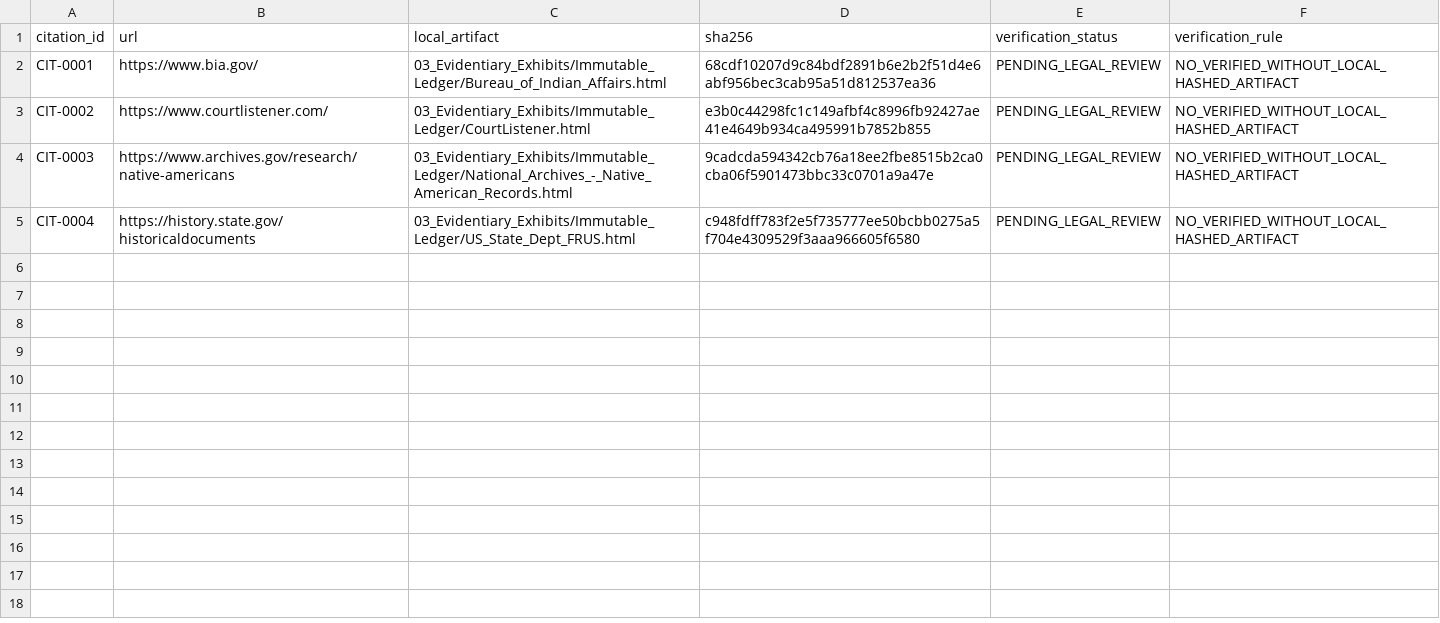
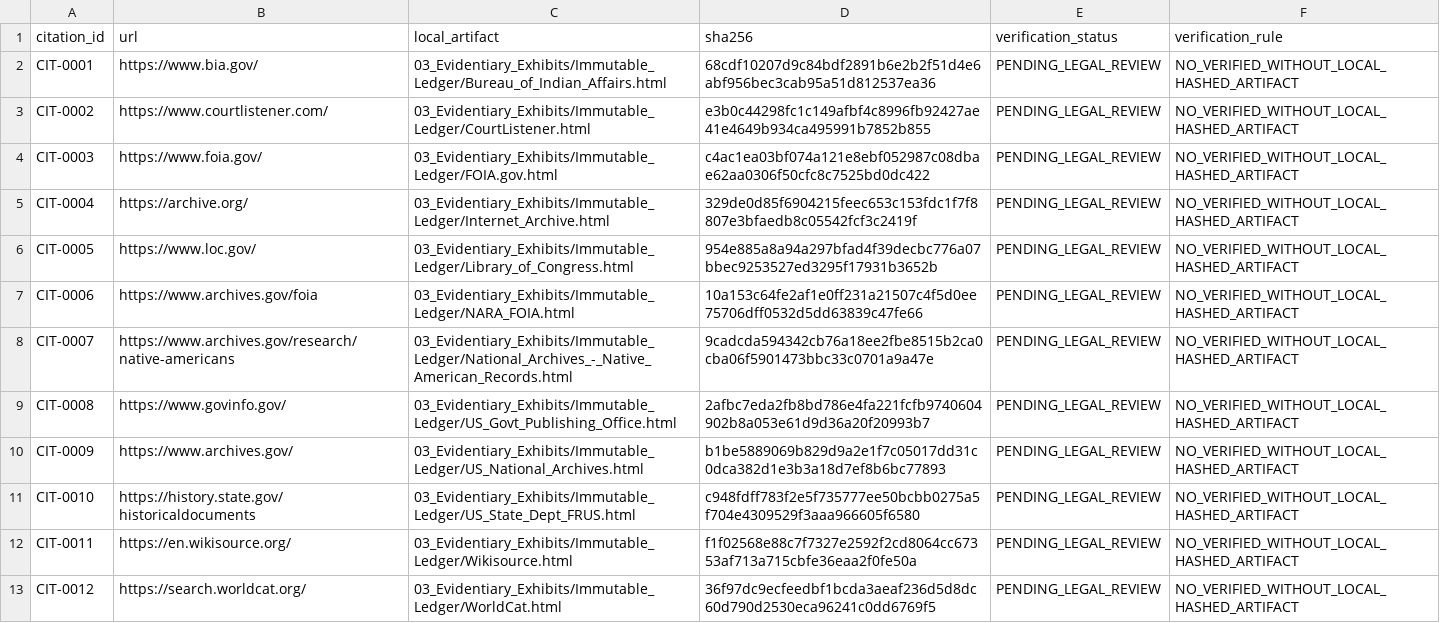
Before and after one commit to GlobalRestitutionAlliance/turtle-island-us-ct-mashantucket-pequot-indian-tribe-master-litigation, a CSV file: 03_Evidentiary_Exhibits/CITATION_INDEX.csv, drawn as a sheet.

Commit message:
Batch 2b: harvest expanded sources, citations, manifests

```diff
--- a/03_Evidentiary_Exhibits/CITATION_INDEX.csv
+++ b/03_Evidentiary_Exhibits/CITATION_INDEX.csv
@@ -3,3 +3,11 @@ CIT-0001,https://www.bia.gov/,03_Evidentiary_Exhibits/Immutable_Ledger/Bureau_of
 CIT-0002,https://www.courtlistener.com/,03_Evidentiary_Exhibits/Immutable_Ledger/CourtListener.html,e3b0c44298fc1c149afbf4c8996fb92427ae41e4649b934ca495991b7852b855,PENDING_LEGAL_REVIEW,NO_VERIFIED_WITHOUT_LOCAL_HASHED_ARTIFACT
-CIT-0003,https://www.archives.gov/research/native-americans,03_Evidentiary_Exhibits/Immutable_Ledger/National_Archives_-_Native_American_Records.html,9cadcda594342cb76a18ee2fbe8515b2ca0cba06f5901473bbc33c0701a9a47e,PENDING_LEGAL_REVIEW,NO_VERIFIED_WITHOUT_LOCAL_HASHED_ARTIFACT
-CIT-0004,https://history.state.gov/historicaldocuments,03_Evidentiary_Exhibits/Immutable_Ledger/US_State_Dept_FRUS.html,c948fdff783f2e5f735777ee50bcbb0275a5f704e4309529f3aaa966605f6580,PENDING_LEGAL_REVIEW,NO_VERIFIED_WITHOUT_LOCAL_HASHED_ARTIFACT
+CIT-0003,https://www.foia.gov/,03_Evidentiary_Exhibits/Immutable_Ledger/FOIA.gov.html,c4ac1ea03bf074a121e8ebf052987c08dbae62aa0306f50cfc8c7525bd0dc422,PENDING_LEGAL_REVIEW,NO_VERIFIED_WITHOUT_LOCAL_HASHED_ARTIFACT
+CIT-0004,https://archive.org/,03_Evidentiary_Exhibits/Immutable_Ledger/Internet_Archive.html,329de0d85f6904215feec653c153fdc1f7f8807e3bfaedb8c05542fcf3c2419f,PENDING_LEGAL_REVIEW,NO_VERIFIED_WITHOUT_LOCAL_HASHED_ARTIFACT
+CIT-0005,https://www.loc.gov/,03_Evidentiary_Exhibits/Immutable_Ledger/Library_of_Congress.html,954e885a8a94a297bfad4f39decbc776a07bbec9253527ed3295f17931b3652b,PENDING_LEGAL_REVIEW,NO_VERIFIED_WITHOUT_LOCAL_HASHED_ARTIFACT
+CIT-0006,https://www.archives.gov/foia,03_Evidentiary_Exhibits/Immutable_Ledger/NARA_FOIA.html,10a153c64fe2af1e0ff231a21507c4f5d0ee75706dff0532d5dd63839c47fe66,PENDING_LEGAL_REVIEW,NO_VERIFIED_WITHOUT_LOCAL_HASHED_ARTIFACT
+CIT-0007,https://www.archives.gov/research/native-americans,03_Evidentiary_Exhibits/Immutable_Ledger/National_Archives_-_Native_American_Records.html,9cadcda594342cb76a18ee2fbe8515b2ca0cba06f5901473bbc33c0701a9a47e,PENDING_LEGAL_REVIEW,NO_VERIFIED_WITHOUT_LOCAL_HASHED_ARTIFACT
+CIT-0008,https://www.govinfo.gov/,03_Evidentiary_Exhibits/Immutable_Ledger/US_Govt_Publishing_Office.html,2afbc7eda2fb8bd786e4fa221fcfb9740604902b8a053e61d9d36a20f20993b7,PENDING_LEGAL_REVIEW,NO_VERIFIED_WITHOUT_LOCAL_HASHED_ARTIFACT
+CIT-0009,https://www.archives.gov/,03_Evidentiary_Exhibits/Immutable_Ledger/US_National_Archives.html,b1be5889069b829d9a2e1f7c05017dd31c0dca382d1e3b3a18d7ef8b6bc77893,PENDING_LEGAL_REVIEW,NO_VERIFIED_WITHOUT_LOCAL_HASHED_ARTIFACT
+CIT-0010,https://history.state.gov/historicaldocuments,03_Evidentiary_Exhibits/Immutable_Ledger/US_State_Dept_FRUS.html,c948fdff783f2e5f735777ee50bcbb0275a5f704e4309529f3aaa966605f6580,PENDING_LEGAL_REVIEW,NO_VERIFIED_WITHOUT_LOCAL_HASHED_ARTIFACT
+CIT-0011,https://en.wikisource.org/,03_Evidentiary_Exhibits/Immutable_Ledger/Wikisource.html,f1f02568e88c7f7327e2592f2cd8064cc67353af713a715cbfe36eaa2f0fe50a,PENDING_LEGAL_REVIEW,NO_VERIFIED_WITHOUT_LOCAL_HASHED_ARTIFACT
+CIT-0012,https://search.worldcat.org/,03_Evidentiary_Exhibits/Immutable_Ledger/WorldCat.html,36f97dc9ecfeedbf1bcda3aeaf236d5d8dc60d790d2530eca96241c0dd6769f5,PENDING_LEGAL_REVIEW,NO_VERIFIED_WITHOUT_LOCAL_HASHED_ARTIFACT
```
Also changed, not shown: 32 other files.
